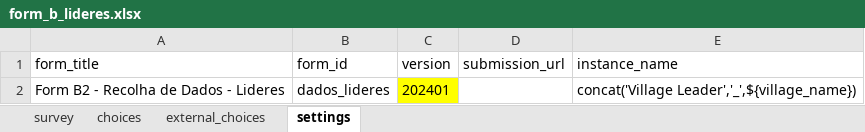
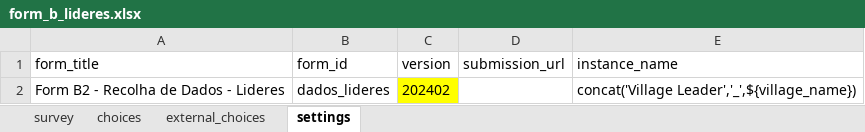
Before and after one commit to TerraFirmaMozambique/odk_forms_clcr_lot_1_avante, an Excel workbook: CaVaTeCo/form_b_lideres.xlsx, sheet settings, drawn as a sheet; values as stored, in another font and other column widths than the file's, no borders; the diff names each change by its address in the sheet, - before the commit and + after, or states it on an @@ line.

```diff
--- a/CaVaTeCo/form_b_lideres.xlsx (sheet settings)
+++ b/CaVaTeCo/form_b_lideres.xlsx (sheet settings)
-C2 (version): 202401
+C2 (version): 202402
```
Also changed, not shown: sheet survey, CaVaTeCo/form_b_povoados.xlsx, CaVaTeCo/form_e_encontros_assocs.xlsx, 46 other files.
